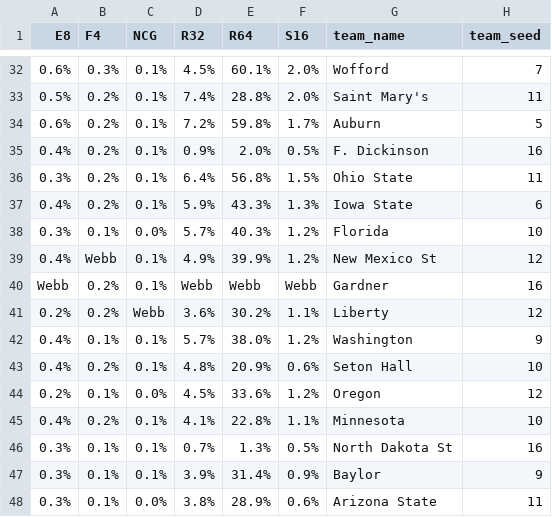
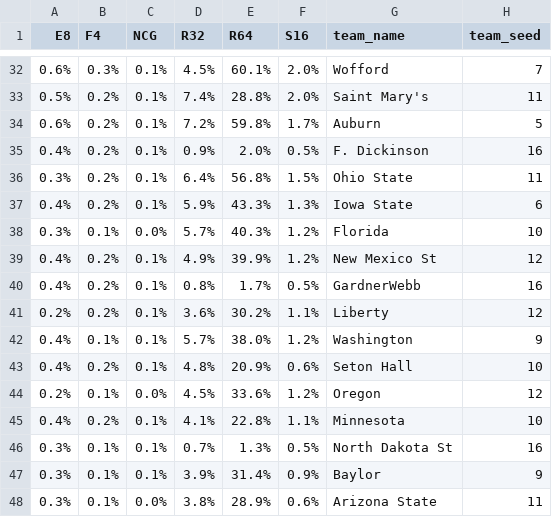
Before and after one commit to codydegen/march_madness_simulator, a CSV file: data/2019_men_who_picked.csv, drawn as a sheet; only a part is shown, gaps mark what is left out.

Commit message:
Consolidate data into one csv

```diff
--- a/data/2019_men_who_picked.csv
+++ b/data/2019_men_who_picked.csv
@@ -38,5 +38,5 @@ E8,F4,NCG,R32,R64,S16,team_name,team_seed
 0.3%,0.1%,0.0%,5.7%,40.3%,1.2%,Florida,10
-0.4%,Webb,0.1%,4.9%,39.9%,1.2%,New Mexico St,12
-Webb,0.2%,0.1%,Webb,Webb,Webb,Gardner,16
-0.2%,0.2%,Webb,3.6%,30.2%,1.1%,Liberty,12
+0.4%,0.2%,0.1%,4.9%,39.9%,1.2%,New Mexico St,12
+0.4%,0.2%,0.1%,0.8%,1.7%,0.5%,GardnerWebb,16
+0.2%,0.2%,0.1%,3.6%,30.2%,1.1%,Liberty,12
 0.4%,0.1%,0.1%,5.7%,38.0%,1.2%,Washington,9
```
Also changed, not shown: 4 other files.
